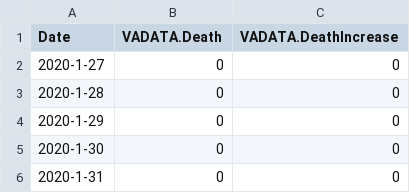
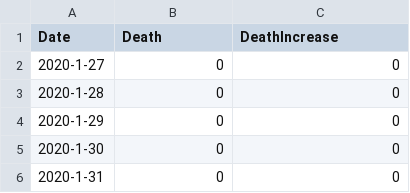
Before and after one commit to jurili/Proj5CovidProject, a CSV file: vadata.csv, drawn as a sheet; only a part is shown.

```diff
--- a/vadata.csv
+++ b/vadata.csv
@@ -1,2 +1,2 @@
-Date,VADATA.Death,VADATA.DeathIncrease
+Date,Death,DeathIncrease
 2020-1-27,0,0
```
Also changed, not shown: cadata.csv, fldata.csv, 2 other files.
